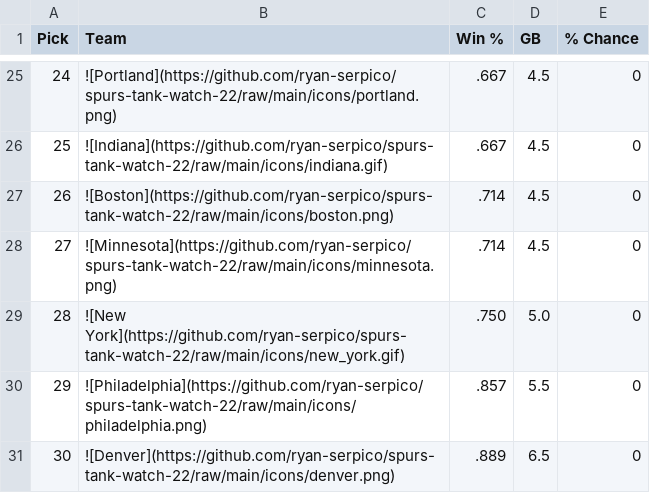
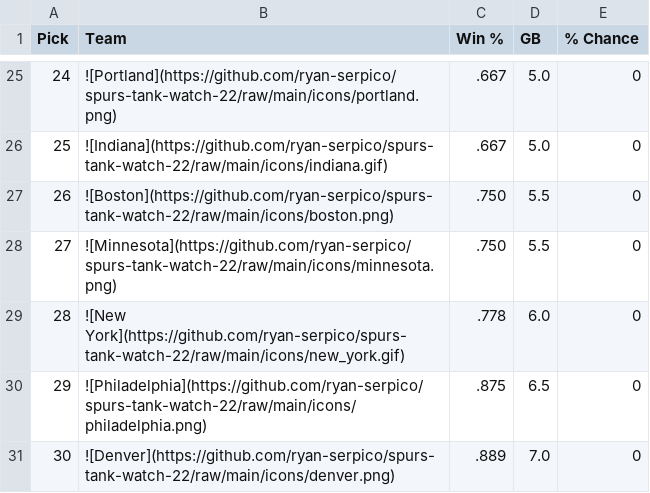
Before and after one commit to ryan-serpico/spurs-tank-watch-22, a CSV file: output/standings.csv, drawn as a sheet; only a part is shown, gaps mark what is left out; the diff covers the shown part only.

```diff
--- a/output/standings.csv
+++ b/output/standings.csv
@@ -25,7 +25,7 @@ Pick,Team,Win %,GB,% Chance
-24,![Portland](https://github.com/ryan-serpico/spurs-tank-watch-22/raw/main/icons/portland.png),.667,4.5,0
-25,![Indiana](https://github.com/ryan-serpico/spurs-tank-watch-22/raw/main/icons/indiana.gif),.667,4.5,0
-26,![Boston](https://github.com/ryan-serpico/spurs-tank-watch-22/raw/main/icons/boston.png),.714,4.5,0
-27,![Minnesota](https://github.com/ryan-serpico/spurs-tank-watch-22/raw/main/icons/minnesota.png),.714,4.5,0
-28,![New York](https://github.com/ryan-serpico/spurs-tank-watch-22/raw/main/icons/new_york.gif),.750,5.0,0
-29,![Philadelphia](https://github.com/ryan-serpico/spurs-tank-watch-22/raw/main/icons/philadelphia.png),.857,5.5,0
-30,![Denver](https://github.com/ryan-serpico/spurs-tank-watch-22/raw/main/icons/denver.png),.889,6.5,0
+24,![Portland](https://github.com/ryan-serpico/spurs-tank-watch-22/raw/main/icons/portland.png),.667,5.0,0
+25,![Indiana](https://github.com/ryan-serpico/spurs-tank-watch-22/raw/main/icons/indiana.gif),.667,5.0,0
+26,![Boston](https://github.com/ryan-serpico/spurs-tank-watch-22/raw/main/icons/boston.png),.750,5.5,0
+27,![Minnesota](https://github.com/ryan-serpico/spurs-tank-watch-22/raw/main/icons/minnesota.png),.750,5.5,0
+28,![New York](https://github.com/ryan-serpico/spurs-tank-watch-22/raw/main/icons/new_york.gif),.778,6.0,0
+29,![Philadelphia](https://github.com/ryan-serpico/spurs-tank-watch-22/raw/main/icons/philadelphia.png),.875,6.5,0
+30,![Denver](https://github.com/ryan-serpico/spurs-tank-watch-22/raw/main/icons/denver.png),.889,7.0,0
```
Also changed, not shown: 43 edited cells elsewhere in this file, 4 other files.
